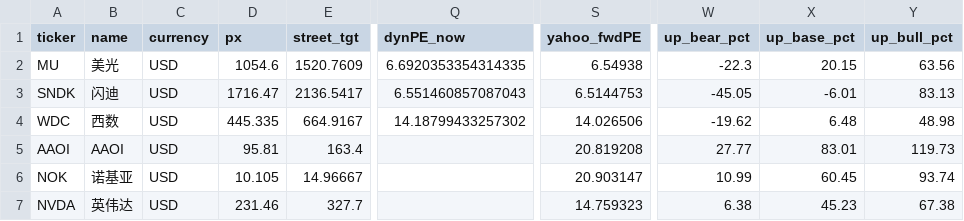
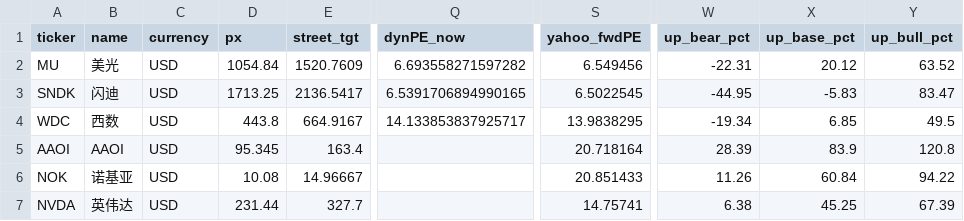
Before and after one commit to chessqian629/torchtitan, a CSV file: us_tech_3tier_master_20260928.csv, drawn as a sheet; only a part is shown, gaps mark what is left out; the diff covers the shown part only; the diff names each change by its address in the sheet, - before the commit and + after, or states it on an @@ line.

```diff
--- a/us_tech_3tier_master_20260928.csv
+++ b/us_tech_3tier_master_20260928.csv
-D2 (px): 1054.6
+D2 (px): 1054.84
-Q2 (dynPE_now): 6.6920353354314335
+Q2 (dynPE_now): 6.693558271597282
-S2 (yahoo_fwdPE): 6.54938
+S2 (yahoo_fwdPE): 6.549456
-W2 (up_bear_pct): -22.3
+W2 (up_bear_pct): -22.31
-X2 (up_base_pct): 20.15
+X2 (up_base_pct): 20.12
-Y2 (up_bull_pct): 63.56
+Y2 (up_bull_pct): 63.52
-D3 (px): 1716.47
+D3 (px): 1713.25
-Q3 (dynPE_now): 6.551460857087043
+Q3 (dynPE_now): 6.5391706894990165
-S3 (yahoo_fwdPE): 6.5144753
+S3 (yahoo_fwdPE): 6.5022545
-W3 (up_bear_pct): -45.05
+W3 (up_bear_pct): -44.95
-X3 (up_base_pct): -6.01
+X3 (up_base_pct): -5.83
-Y3 (up_bull_pct): 83.13
+Y3 (up_bull_pct): 83.47
-D4 (px): 445.335
+D4 (px): 443.8
-Q4 (dynPE_now): 14.18799433257302
+Q4 (dynPE_now): 14.133853837925717
-S4 (yahoo_fwdPE): 14.026506
+S4 (yahoo_fwdPE): 13.9838295
-W4 (up_bear_pct): -19.62
+W4 (up_bear_pct): -19.34
-X4 (up_base_pct): 6.48
+X4 (up_base_pct): 6.85
-Y4 (up_bull_pct): 48.98
+Y4 (up_bull_pct): 49.5
-D5 (px): 95.81
+D5 (px): 95.345
-S5 (yahoo_fwdPE): 20.819208
+S5 (yahoo_fwdPE): 20.718164
-W5 (up_bear_pct): 27.77
+W5 (up_bear_pct): 28.39
-X5 (up_base_pct): 83.01
+X5 (up_base_pct): 83.9
-Y5 (up_bull_pct): 119.73
+Y5 (up_bull_pct): 120.8
-D6 (px): 10.105
+D6 (px): 10.08
-S6 (yahoo_fwdPE): 20.903147
+S6 (yahoo_fwdPE): 20.851433
-W6 (up_bear_pct): 10.99
+W6 (up_bear_pct): 11.26
-X6 (up_base_pct): 60.45
+X6 (up_base_pct): 60.84
-Y6 (up_bull_pct): 93.74
+Y6 (up_bull_pct): 94.22
-D7 (px): 231.46
+D7 (px): 231.44
-S7 (yahoo_fwdPE): 14.759323
+S7 (yahoo_fwdPE): 14.75741
-X7 (up_base_pct): 45.23
+X7 (up_base_pct): 45.25
-Y7 (up_bull_pct): 67.38
+Y7 (up_bull_pct): 67.39
```
Also changed, not shown: 49 edited cells elsewhere in this file, us_tech_3tier_master_latest.csv, 1 other file.
